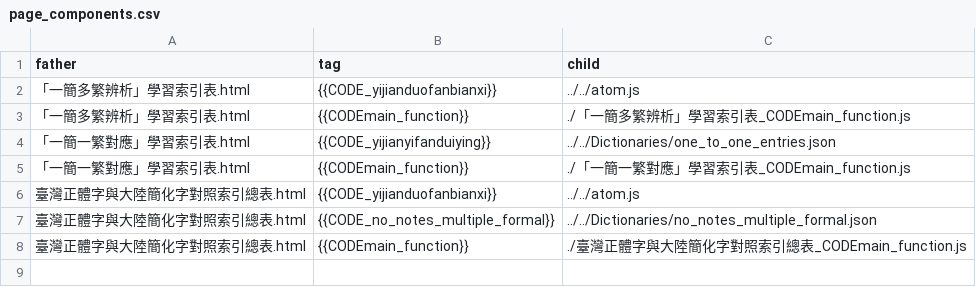
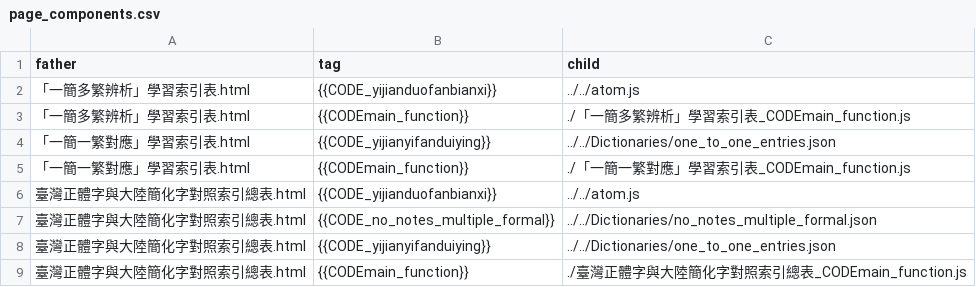
Before and after one commit to zhmgczh/Notes-on-Traditional-Chinese-Characters-in-Taiwan-for-Mainland-Chinese-Residents, a CSV file: WordPress/pages/page_components.csv, drawn as a sheet.

```diff
--- a/WordPress/pages/page_components.csv
+++ b/WordPress/pages/page_components.csv
@@ -7,2 +7,3 @@ father,tag,child
 臺灣正體字與大陸簡化字對照索引總表.html,{{CODE_no_notes_multiple_formal}},../../Dictionaries/no_notes_multiple_formal.json
+臺灣正體字與大陸簡化字對照索引總表.html,{{CODE_yijianyifanduiying}},../../Dictionaries/one_to_one_entries.json
 臺灣正體字與大陸簡化字對照索引總表.html,{{CODEmain_function}},./臺灣正體字與大陸簡化字對照索引總表_CODEmain_function.js
```
Also changed, not shown: 4 other files.
